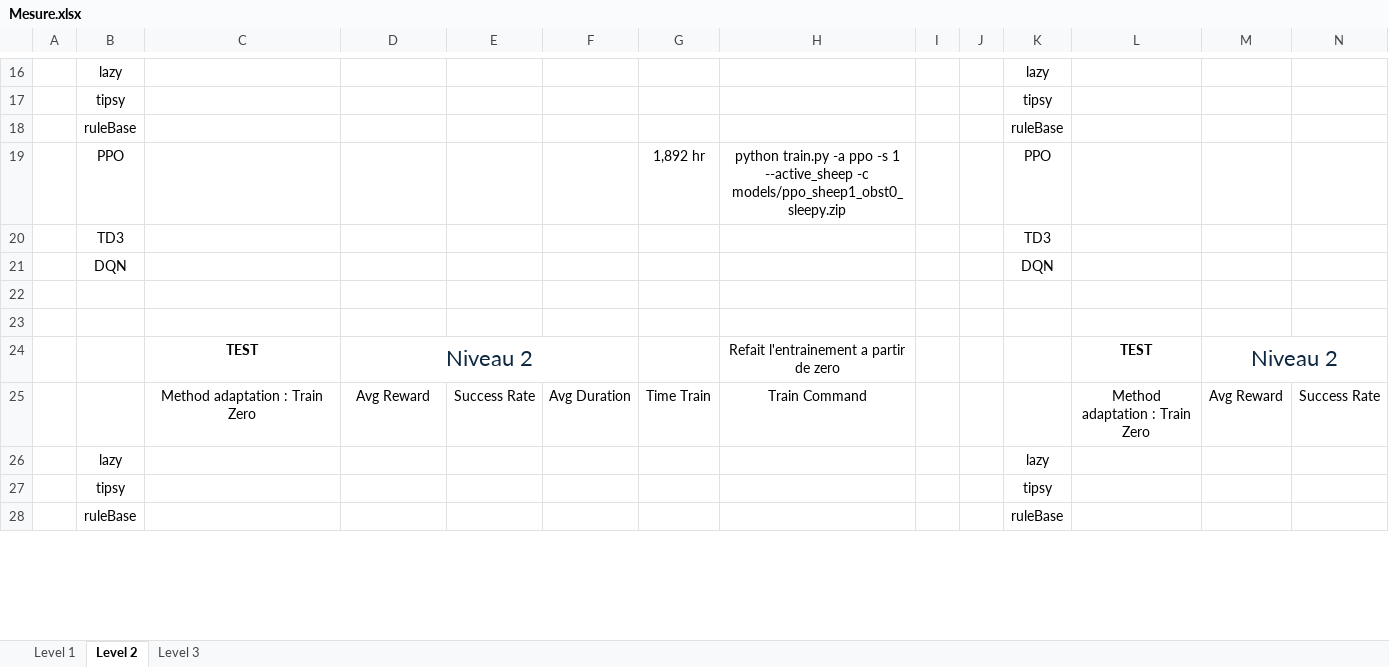
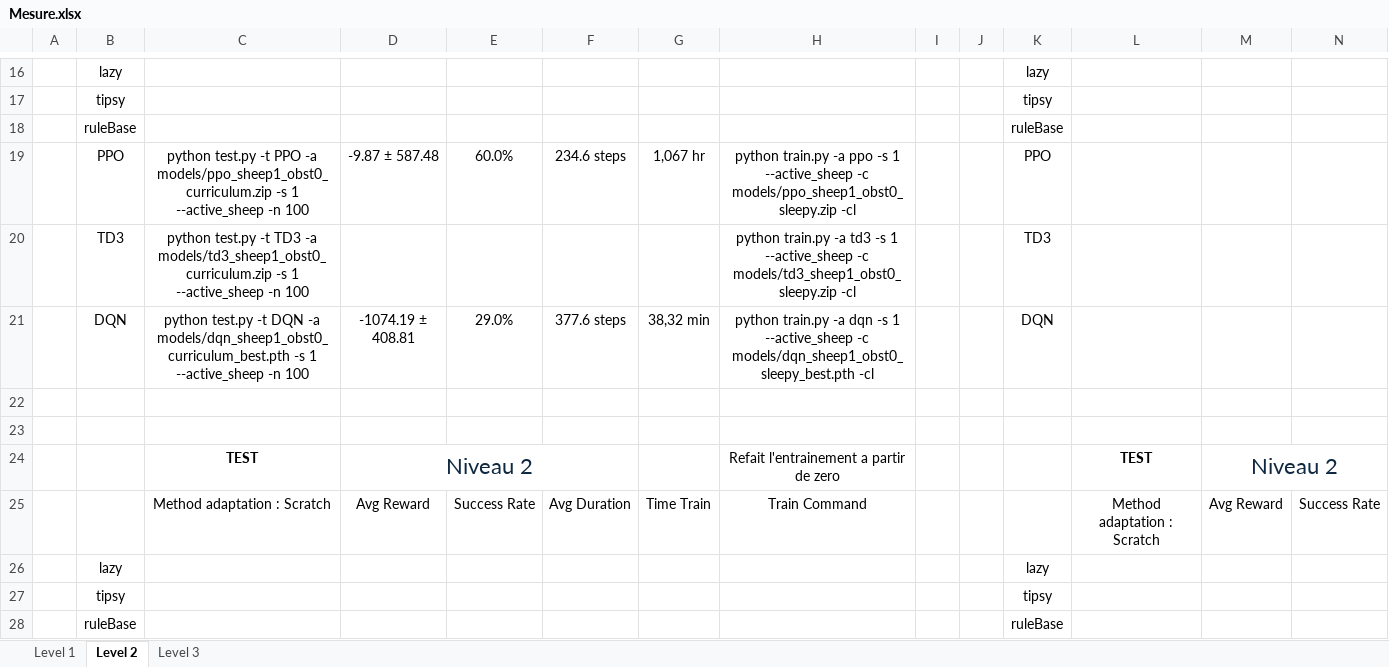
Before and after one commit to Lecureur-Arthur/DeepRenforcementLearning, an Excel workbook: Mesure.xlsx, sheet Level 2, drawn as a sheet; only a part is shown, gaps mark what is left out; values as stored, in another font and other column widths than the file's, no borders; removed rows and columns are numbered as before the commit, all else as after; rows hold the shown columns only; the diff covers the shown part only; the diff names each change by its address in the sheet, - before the commit and + after, or states it on an @@ line.

Commit message:
Add curriculum learning support and update training parameters in train.py

```diff
--- a/Mesure.xlsx (sheet Level 2)
+++ b/Mesure.xlsx (sheet Level 2)
-row 19:  | PPO |  |  |  |  | 1,892 hr | python train.py -a ppo -s 1 --active_sheep -c models/ppo_sheep1_obst0_sleepy.zip |  |  | PPO
-row 20:  | TD3 |  |  |  |  |  |  |  |  | TD3
-row 21:  | DQN |  |  |  |  |  |  |  |  | DQN
+row 19:  | PPO | python test.py -t PPO -a models/ppo_sheep1_obst0_curriculum.zip -s 1 --active_sheep -n 100 | -9.87 ± 587.48 | 60.0% | 234.6 steps | 1,067 hr | python train.py -a ppo -s 1 --active_sheep -c models/ppo_sheep1_obst0_sleepy.zip -cl |  |  | PPO
+row 20:  | TD3 | python test.py -t TD3 -a models/td3_sheep1_obst0_curriculum.zip -s 1 --active_sheep -n 100 |  |  |  |  | python train.py -a td3 -s 1 --active_sheep -c models/td3_sheep1_obst0_sleepy.zip -cl |  |  | TD3
+row 21:  | DQN | python test.py -t DQN -a models/dqn_sheep1_obst0_curriculum_best.pth -s 1 --active_sheep -n 100 | -1074.19 ± 408.81 | 29.0% | 377.6 steps | 38,32 min | python train.py -a dqn -s 1 --active_sheep -c models/dqn_sheep1_obst0_sleepy_best.pth -cl |  |  | DQN
-C25: Method adaptation : Train Zero
+C25: Method adaptation : Scratch
-L25: Method adaptation : Train Zero
+L25: Method adaptation : Scratch
```
Also changed, not shown: 3 added rows, 3 removed rows, 2 edited cells and cell formats elsewhere in this sheet, sheet Level 3, 15 other files.
